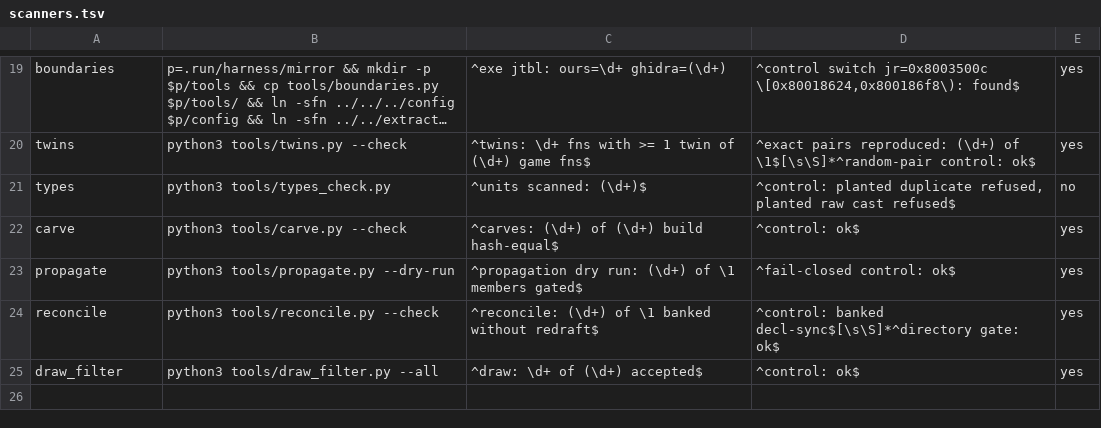
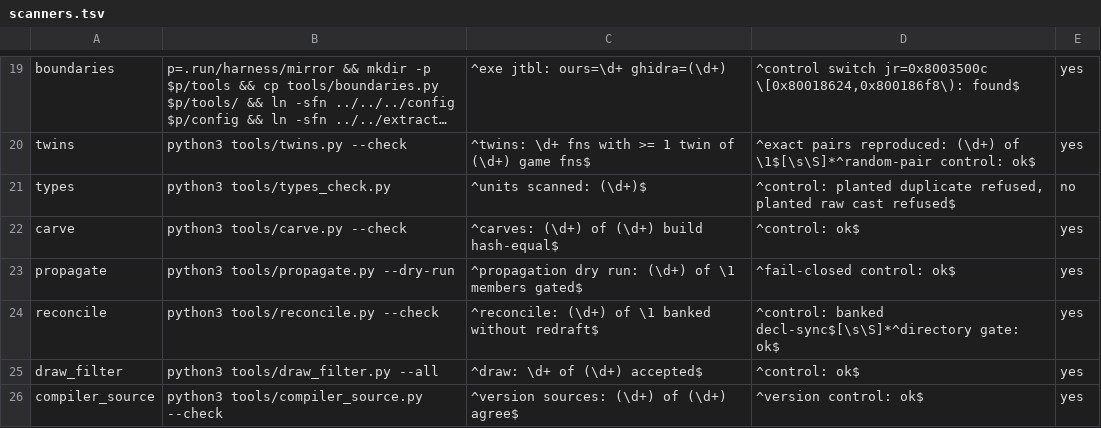
Before and after one commit to anzaldoivan/dino-crisis-2-decomp, a TSV file: config/scanners.tsv, drawn as a sheet; only a part is shown, gaps mark what is left out; long unchanged cells end in …; the diff names each change by its address in the sheet, - before the commit and + after, or states it on an @@ line.

Commit message:
T1.c1: Stage gcc 2.95.2 source, cc1 per-pass dumps, compiler_source scanner

```diff
--- a/config/scanners.tsv
+++ b/config/scanners.tsv
+row 26: compiler_source | python3 tools/compiler_source.py --check | ^version sources: (\d+) of (\d+) agree$ | ^version control: ok$ | yes
```
Also changed, not shown: 8 other files.
